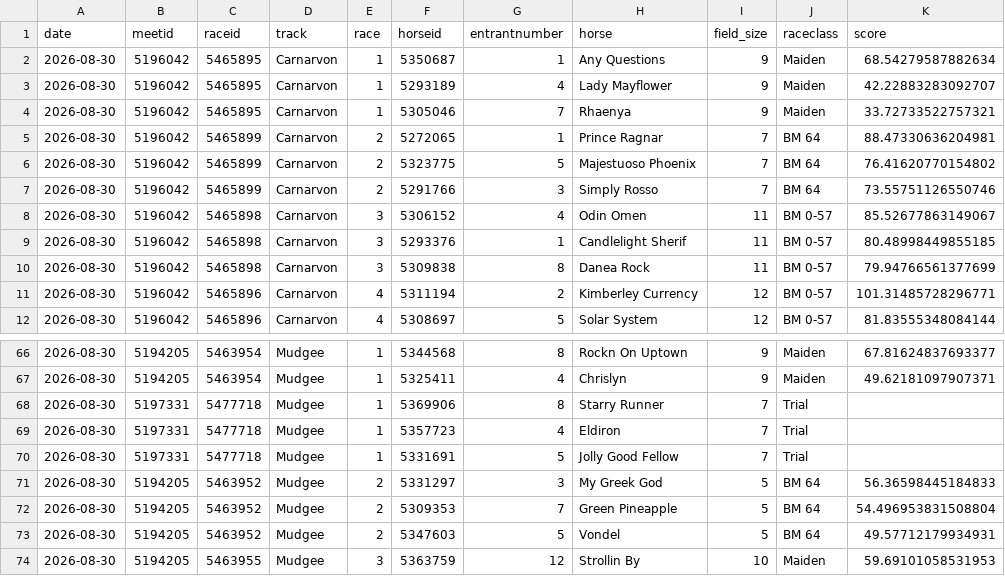
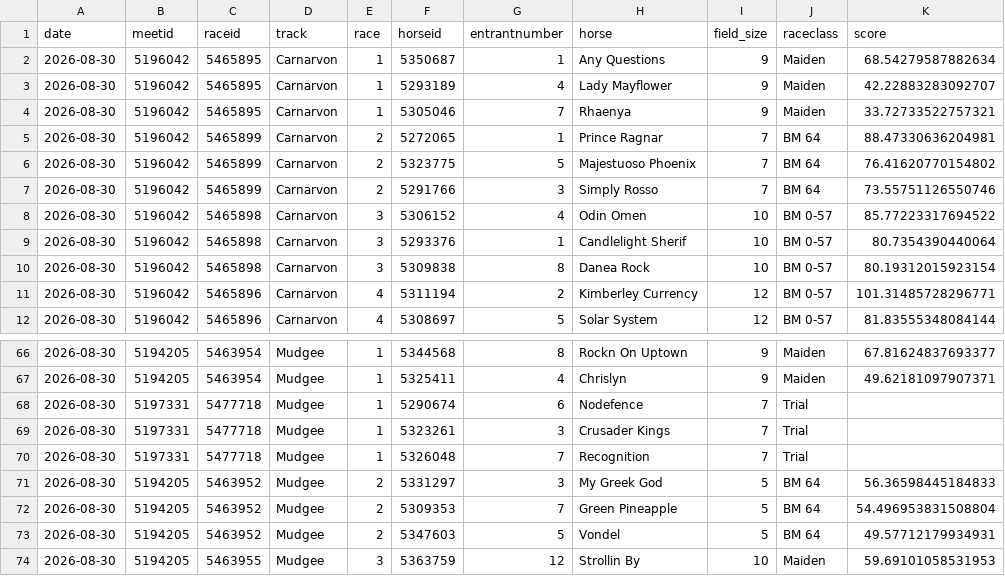
Before and after one commit to danielcappello/trackVision, a CSV file: race_ratings.csv, drawn as a sheet; only a part is shown, gaps mark what is left out.

```diff
--- a/race_ratings.csv
+++ b/race_ratings.csv
@@ -7,5 +7,5 @@ date,meetid,raceid,track,race,horseid,entrantnumber,horse,field_size,raceclass,s
 2026-08-30,5196042,5465899,Carnarvon,2,5291766,3,Simply Rosso,7,BM 64,73.55751126550746
-2026-08-30,5196042,5465898,Carnarvon,3,5306152,4,Odin Omen,11,BM 0-57,85.52677863149067
-2026-08-30,5196042,5465898,Carnarvon,3,5293376,1,Candlelight Sherif,11,BM 0-57,80.48998449855185
-2026-08-30,5196042,5465898,Carnarvon,3,5309838,8,Danea Rock,11,BM 0-57,79.94766561377699
+2026-08-30,5196042,5465898,Carnarvon,3,5306152,4,Odin Omen,10,BM 0-57,85.77223317694522
+2026-08-30,5196042,5465898,Carnarvon,3,5293376,1,Candlelight Sherif,10,BM 0-57,80.7354390440064
+2026-08-30,5196042,5465898,Carnarvon,3,5309838,8,Danea Rock,10,BM 0-57,80.19312015923154
 2026-08-30,5196042,5465896,Carnarvon,4,5311194,2,Kimberley Currency,12,BM 0-57,101.31485728296771
@@ -67,5 +67,5 @@ date,meetid,raceid,track,race,horseid,entrantnumber,horse,field_size,raceclass,s
 2026-08-30,5194205,5463954,Mudgee,1,5325411,4,Chrislyn,9,Maiden,49.62181097907371
-2026-08-30,5197331,5477718,Mudgee,1,5369906,8,Starry Runner,7,Trial,
-2026-08-30,5197331,5477718,Mudgee,1,5357723,4,Eldiron,7,Trial,
-2026-08-30,5197331,5477718,Mudgee,1,5331691,5,Jolly Good Fellow,7,Trial,
+2026-08-30,5197331,5477718,Mudgee,1,5290674,6,Nodefence,7,Trial,
+2026-08-30,5197331,5477718,Mudgee,1,5323261,3,Crusader Kings,7,Trial,
+2026-08-30,5197331,5477718,Mudgee,1,5326048,7,Recognition,7,Trial,
 2026-08-30,5194205,5463952,Mudgee,2,5331297,3,My Greek God,5,BM 64,56.36598445184833
```
Also changed, not shown: 1 other file.
